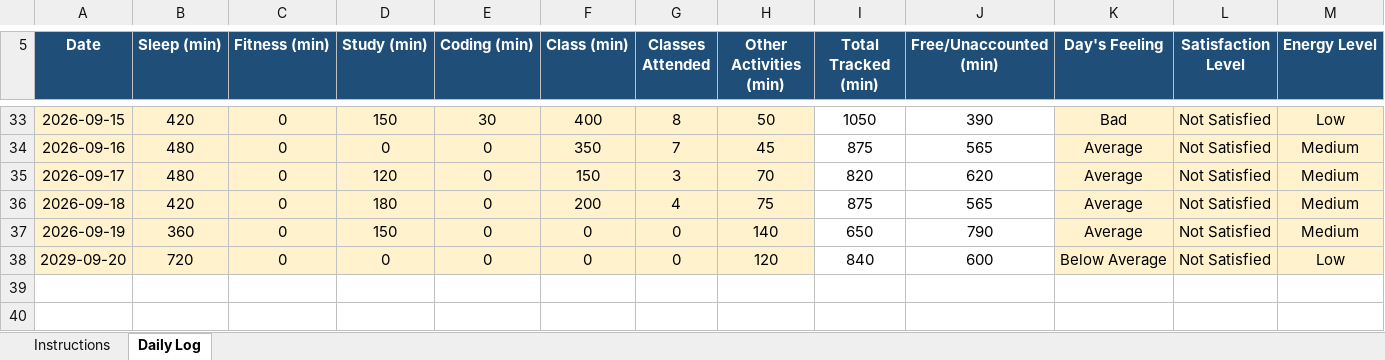
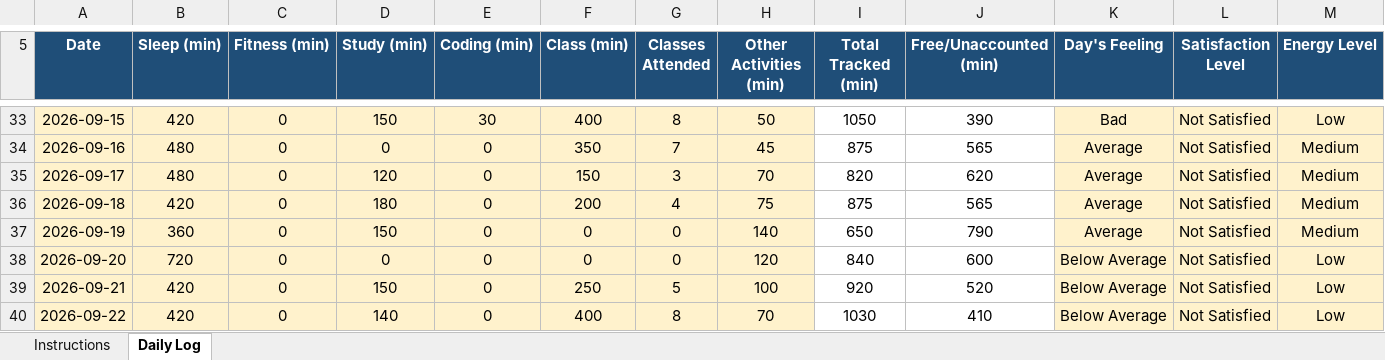
Before and after one commit to VibhorShukla-code/776, an Excel workbook: 12605547.xlsx, sheet Daily Log, drawn as a sheet; only a part is shown, gaps mark what is left out; values as stored, in another font and other column widths than the file's, no borders; conditional formats not drawn; rows hold the shown columns only; the diff names each change by its address in the sheet, - before the commit and + after, or states it on an @@ line.

Commit message:
File Updated on 22/09/2026

```diff
--- a/12605547.xlsx (sheet Daily Log)
+++ b/12605547.xlsx (sheet Daily Log)
-A38 (Date): 2029-09-20
+A38 (Date): 2026-09-20
+row 39: 2026-09-21 | 420 | 0 | 150 | 0 | 250 | 5 | 100 | 920 | 520 | Below Average | Not Satisfied | Low
+row 40: 2026-09-22 | 420 | 0 | 140 | 0 | 400 | 8 | 70 | 1030 | 410 | Below Average | Not Satisfied | Low
```
